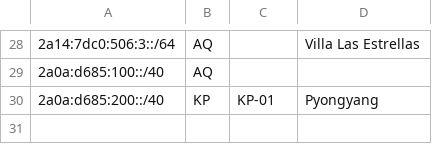
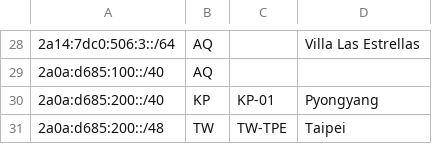
Before and after one commit to SessionHu/dn42-homepage, a CSV file: html/geofeed.csv, drawn as a sheet; only a part is shown, gaps mark what is left out; the diff names each change by its address in the sheet, - before the commit and + after, or states it on an @@ line.

Commit message:
feat(geofeed): add 2a0a:d685:200::/48

```diff
--- a/html/geofeed.csv
+++ b/html/geofeed.csv
+row 31: 2a0a:d685:200::/48 | TW | TW-TPE | Taipei
```
